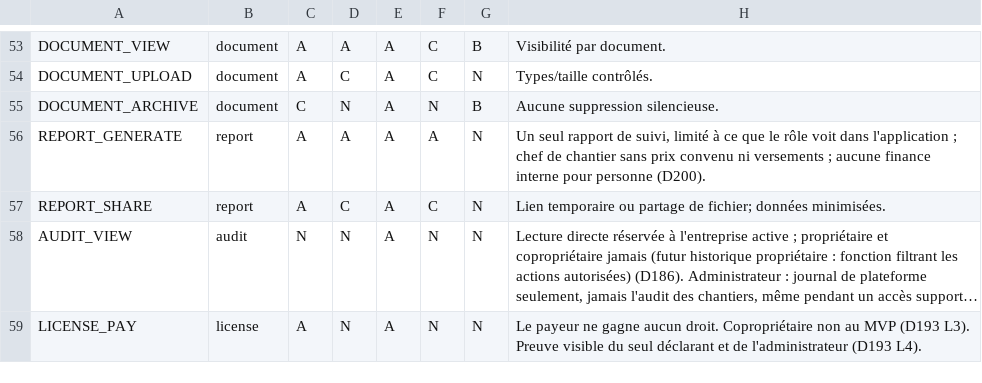
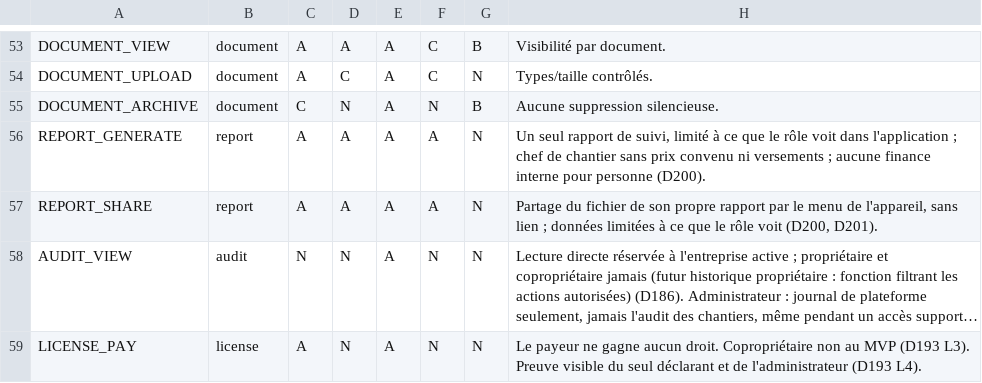
Before and after one commit to oumartata/ChantierLive, a CSV file: PERMISSIONS.csv, drawn as a sheet; only a part is shown, gaps mark what is left out; long unchanged cells end in …; the diff names each change by its address in the sheet, - before the commit and + after, or states it on an @@ line.

```diff
--- a/PERMISSIONS.csv
+++ b/PERMISSIONS.csv
-D57: C
+D57: A
-F57: C
+F57: A
-H57: Lien temporaire ou partage de fichier; données minimisées.
+H57: Partage du fichier de son propre rapport par le menu de l'appareil, sans lien ; données limitées à ce que le rôle voit (D200, D201).
```
Also changed, not shown: 3 other files.
